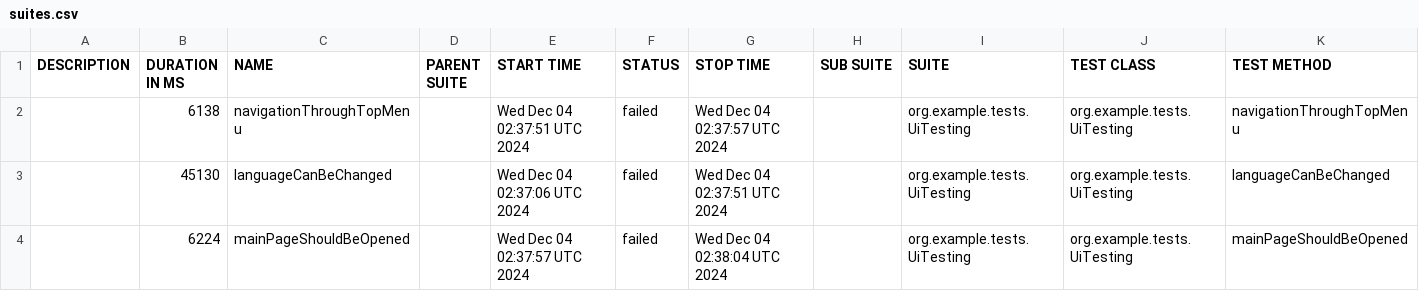
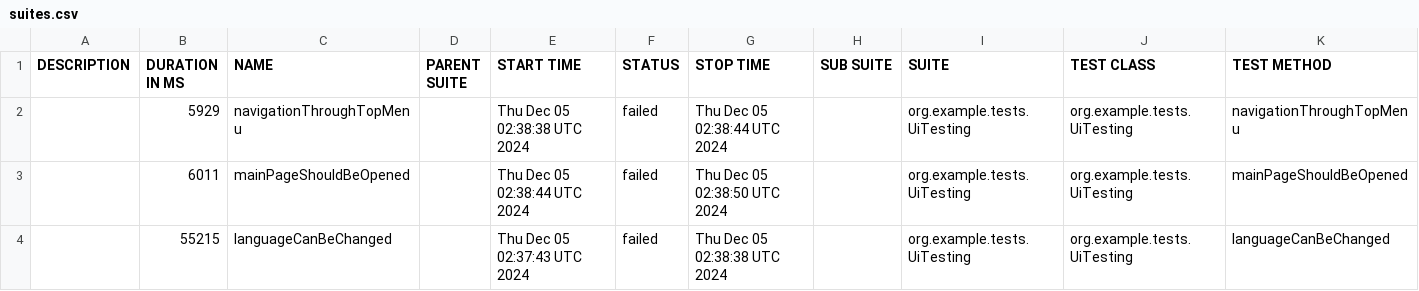
Before and after one commit to sergiy-bloshchenko-personal/compasswayTask, a CSV file: uitesting/data/suites.csv, drawn as a sheet.

Commit message:
https://sergiyjump.github.io/compasswayTask/uitesting 09647e460952defc180e7cc5e248160da466208c

```diff
--- a/uitesting/data/suites.csv
+++ b/uitesting/data/suites.csv
@@ -1,4 +1,4 @@
 "DESCRIPTION","DURATION IN MS","NAME","PARENT SUITE","START TIME","STATUS","STOP TIME","SUB SUITE","SUITE","TEST CLASS","TEST METHOD"
-"","6138","navigationThroughTopMenu","","Wed Dec 04 02:37:51 UTC 2024","failed","Wed Dec 04 02:37:57 UTC 2024","","org.example.tests.UiTesting","org.example.tests.UiTesting","navigationThroughTopMenu"
-"","45130","languageCanBeChanged","","Wed Dec 04 02:37:06 UTC 2024","failed","Wed Dec 04 02:37:51 UTC 2024","","org.example.tests.UiTesting","org.example.tests.UiTesting","languageCanBeChanged"
-"","6224","mainPageShouldBeOpened","","Wed Dec 04 02:37:57 UTC 2024","failed","Wed Dec 04 02:38:04 UTC 2024","","org.example.tests.UiTesting","org.example.tests.UiTesting","mainPageShouldBeOpened"
+"","5929","navigationThroughTopMenu","","Thu Dec 05 02:38:38 UTC 2024","failed","Thu Dec 05 02:38:44 UTC 2024","","org.example.tests.UiTesting","org.example.tests.UiTesting","navigationThroughTopMenu"
+"","6011","mainPageShouldBeOpened","","Thu Dec 05 02:38:44 UTC 2024","failed","Thu Dec 05 02:38:50 UTC 2024","","org.example.tests.UiTesting","org.example.tests.UiTesting","mainPageShouldBeOpened"
+"","55215","languageCanBeChanged","","Thu Dec 05 02:37:43 UTC 2024","failed","Thu Dec 05 02:38:38 UTC 2024","","org.example.tests.UiTesting","org.example.tests.UiTesting","languageCanBeChanged"
```
Also changed, not shown: 20 other files.
